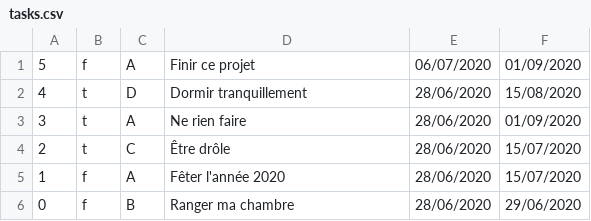
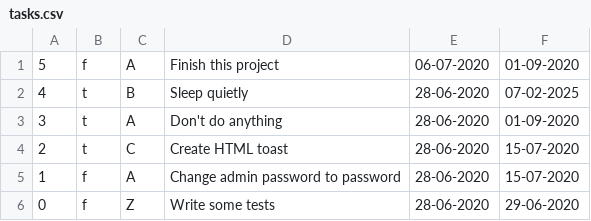
Before and after one commit to HugolinDotDev/iDo, a CSV file: tasks.csv, drawn as a sheet.

Commit message:
Update inputs

```diff
--- a/tasks.csv
+++ b/tasks.csv
@@ -1,6 +1,6 @@
-5;f;A;Finir ce projet;06/07/2020;01/09/2020
-4;t;D;Dormir tranquillement;28/06/2020;15/08/2020
-3;t;A;Ne rien faire;28/06/2020;01/09/2020
-2;t;C;Être drôle;28/06/2020;15/07/2020
-1;f;A;Fêter l'année 2020;28/06/2020;15/07/2020
-0;f;B;Ranger ma chambre;28/06/2020;29/06/2020
+5;f;A;Finish this project;06-07-2020;01-09-2020
+4;t;B;Sleep quietly;28-06-2020;07-02-2025
+3;t;A;Don't do anything;28-06-2020;01-09-2020
+2;t;C;Create HTML toast;28-06-2020;15-07-2020
+1;f;A;Change admin password to password;28-06-2020;15-07-2020
+0;f;Z;Write some tests;28-06-2020;29-06-2020
```
